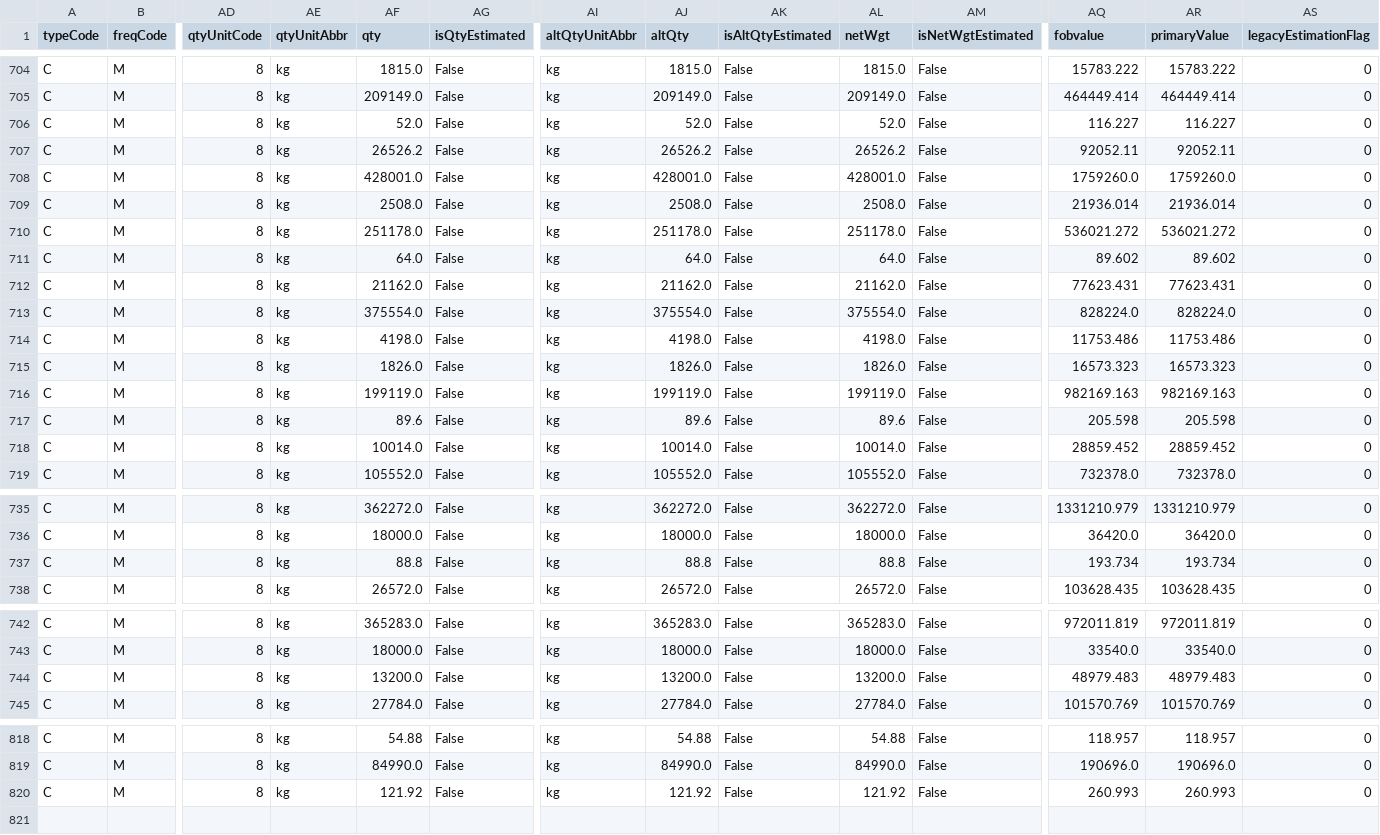
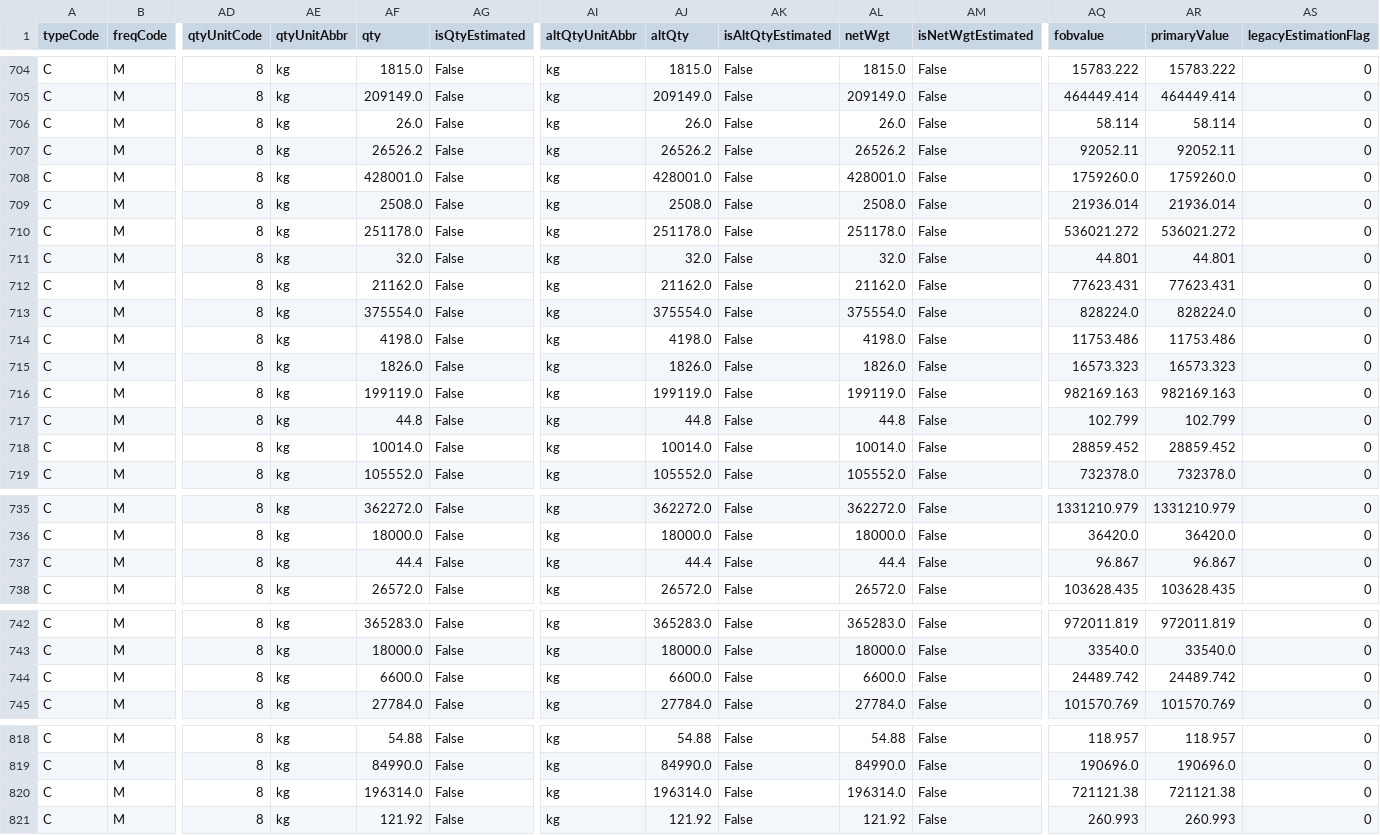
Before and after one commit to ouck1e/Semiconductor-Supply-Chain-Project, a CSV file: data/raw_mirror/hf_490.csv, drawn as a sheet; only a part is shown, gaps mark what is left out; rows hold the shown columns only; the diff covers the shown part only; the diff names each change by its address in the sheet, - before the commit and + after, or states it on an @@ line.

```diff
--- a/data/raw_mirror/hf_490.csv
+++ b/data/raw_mirror/hf_490.csv
-AF706 (qty): 52.0
+AF706 (qty): 26.0
-AJ706 (altQty): 52.0
+AJ706 (altQty): 26.0
-AL706 (netWgt): 52.0
+AL706 (netWgt): 26.0
-AQ706 (fobvalue): 116.227
+AQ706 (fobvalue): 58.114
-AR706 (primaryValue): 116.227
+AR706 (primaryValue): 58.114
-AF711 (qty): 64.0
+AF711 (qty): 32.0
-AJ711 (altQty): 64.0
+AJ711 (altQty): 32.0
-AL711 (netWgt): 64.0
+AL711 (netWgt): 32.0
-AQ711 (fobvalue): 89.602
+AQ711 (fobvalue): 44.801
-AR711 (primaryValue): 89.602
+AR711 (primaryValue): 44.801
-AF717 (qty): 89.6
+AF717 (qty): 44.8
-AJ717 (altQty): 89.6
+AJ717 (altQty): 44.8
-AL717 (netWgt): 89.6
+AL717 (netWgt): 44.8
-AQ717 (fobvalue): 205.598
+AQ717 (fobvalue): 102.799
-AR717 (primaryValue): 205.598
+AR717 (primaryValue): 102.799
-AF737 (qty): 88.8
+AF737 (qty): 44.4
-AJ737 (altQty): 88.8
+AJ737 (altQty): 44.4
-AL737 (netWgt): 88.8
+AL737 (netWgt): 44.4
-AQ737 (fobvalue): 193.734
+AQ737 (fobvalue): 96.867
-AR737 (primaryValue): 193.734
+AR737 (primaryValue): 96.867
-AF744 (qty): 13200.0
+AF744 (qty): 6600.0
-AJ744 (altQty): 13200.0
+AJ744 (altQty): 6600.0
-AL744 (netWgt): 13200.0
+AL744 (netWgt): 6600.0
-AQ744 (fobvalue): 48979.483
+AQ744 (fobvalue): 24489.742
-AR744 (primaryValue): 48979.483
+AR744 (primaryValue): 24489.742
+row 820: C | M | 8 | kg | 196314.0 | False | kg | 196314.0 | False | 196314.0 | False | 721121.38 | 721121.38 | 0
```
Also changed, not shown: 15 edited cells elsewhere in this file, data/raw/gallium_392.csv, data/raw/helium_276.csv, 12 other files.
